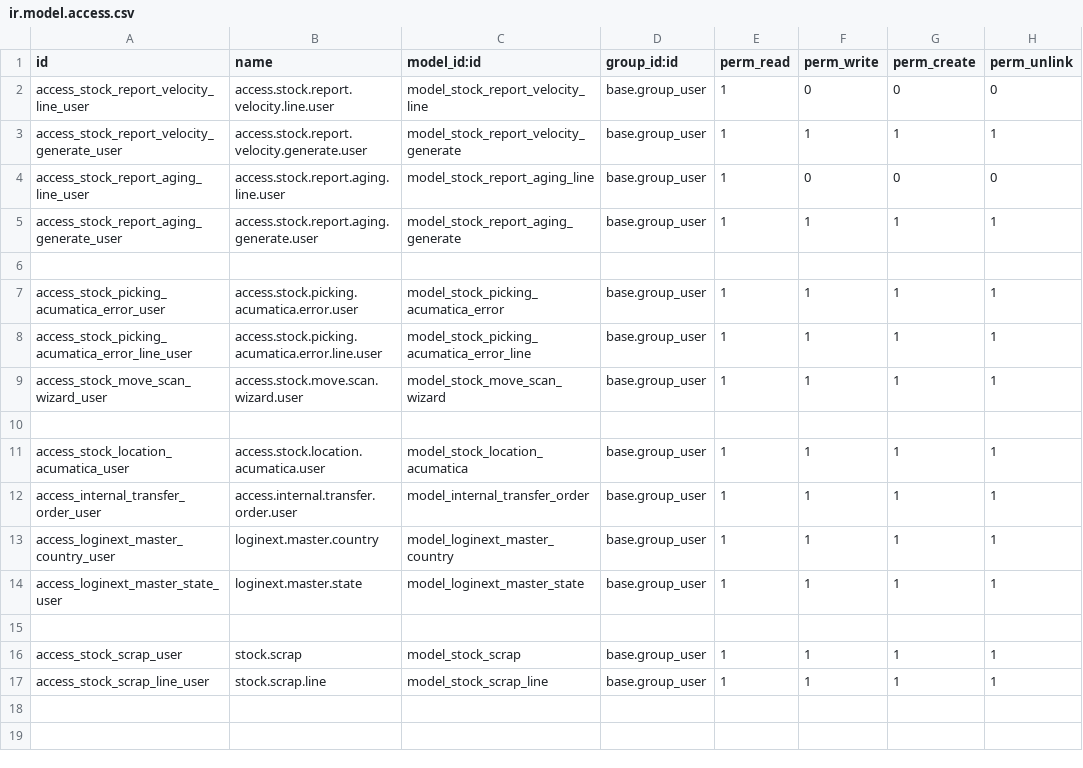
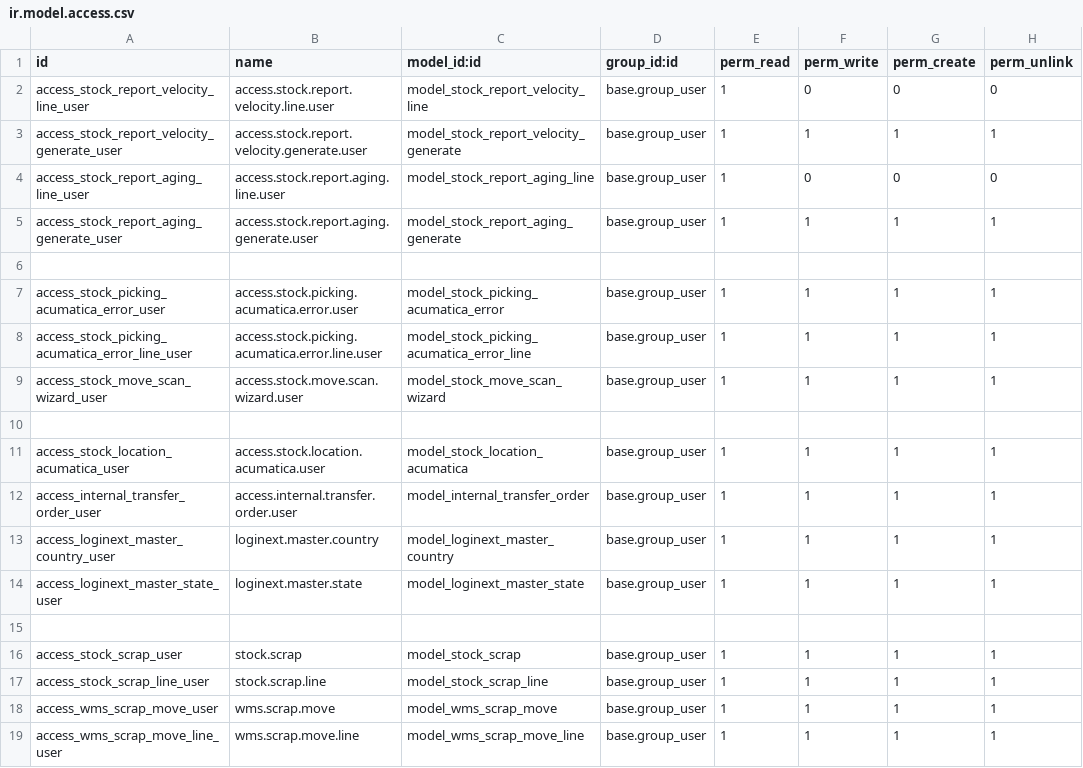
Before and after one commit to Agilar011/WMS-Tijari, a CSV file: tijari_wms_18/security/ir.model.access.csv, drawn as a sheet; the diff names each change by its address in the sheet, - before the commit and + after, or states it on an @@ line.

```diff
--- a/tijari_wms_18/security/ir.model.access.csv
+++ b/tijari_wms_18/security/ir.model.access.csv
+row 18: access_wms_scrap_move_user | wms.scrap.move | model_wms_scrap_move | base.group_user | 1 | 1 | 1 | 1
+row 19: access_wms_scrap_move_line_user | wms.scrap.move.line | model_wms_scrap_move_line | base.group_user | 1 | 1 | 1 | 1
```
Also changed, not shown: 9 other files.
